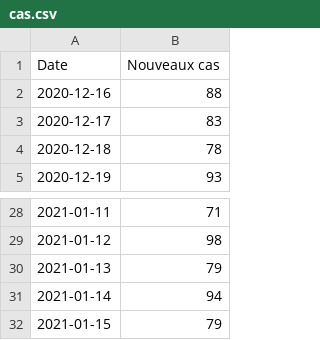
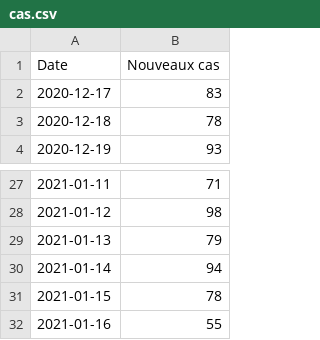
Before and after one commit to maradan29/coronaFR, a CSV file: cas.csv, drawn as a sheet; only a part is shown, gaps mark what is left out.

```diff
--- a/cas.csv
+++ b/cas.csv
@@ -1,3 +1,2 @@
 Date,Nouveaux cas
-2020-12-16,88
 2020-12-17,83
@@ -31,2 +30,3 @@ Date,Nouveaux cas
 2021-01-14,94
-2021-01-15,79
+2021-01-15,78
+2021-01-16,55
```
Also changed, not shown: deces.csv, hospitalisations.csv, 3 other files.
